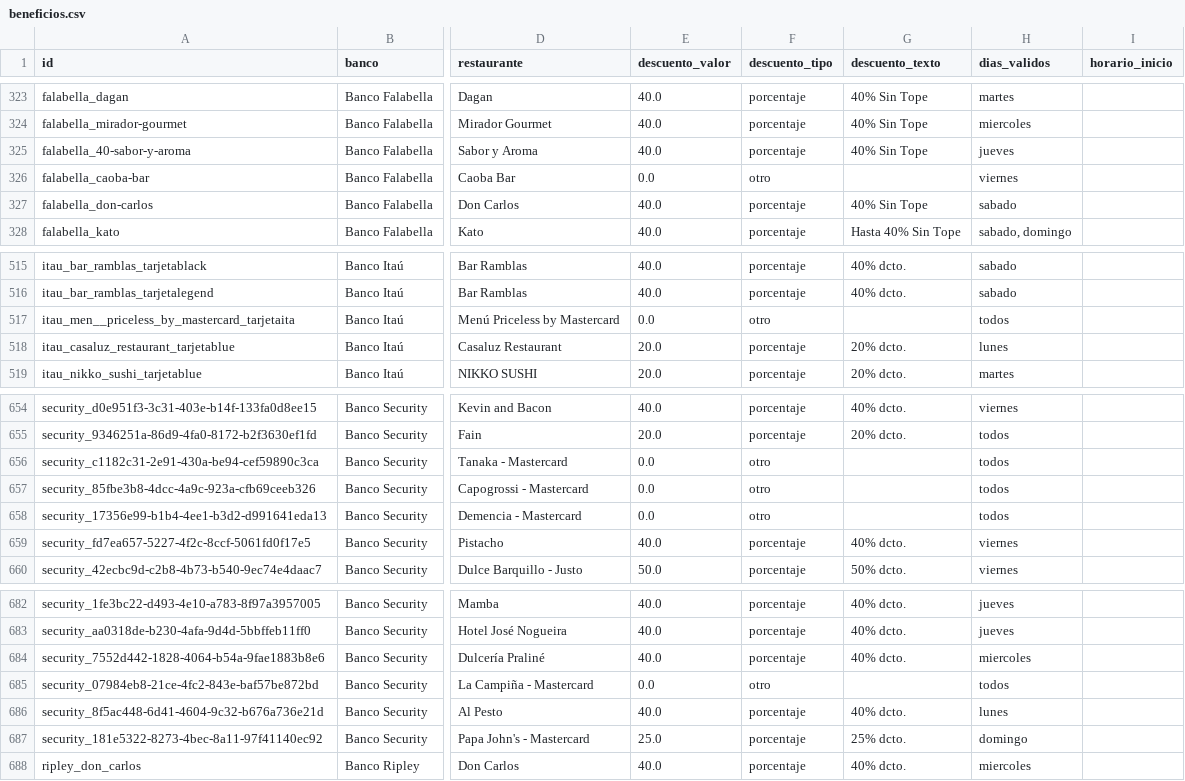
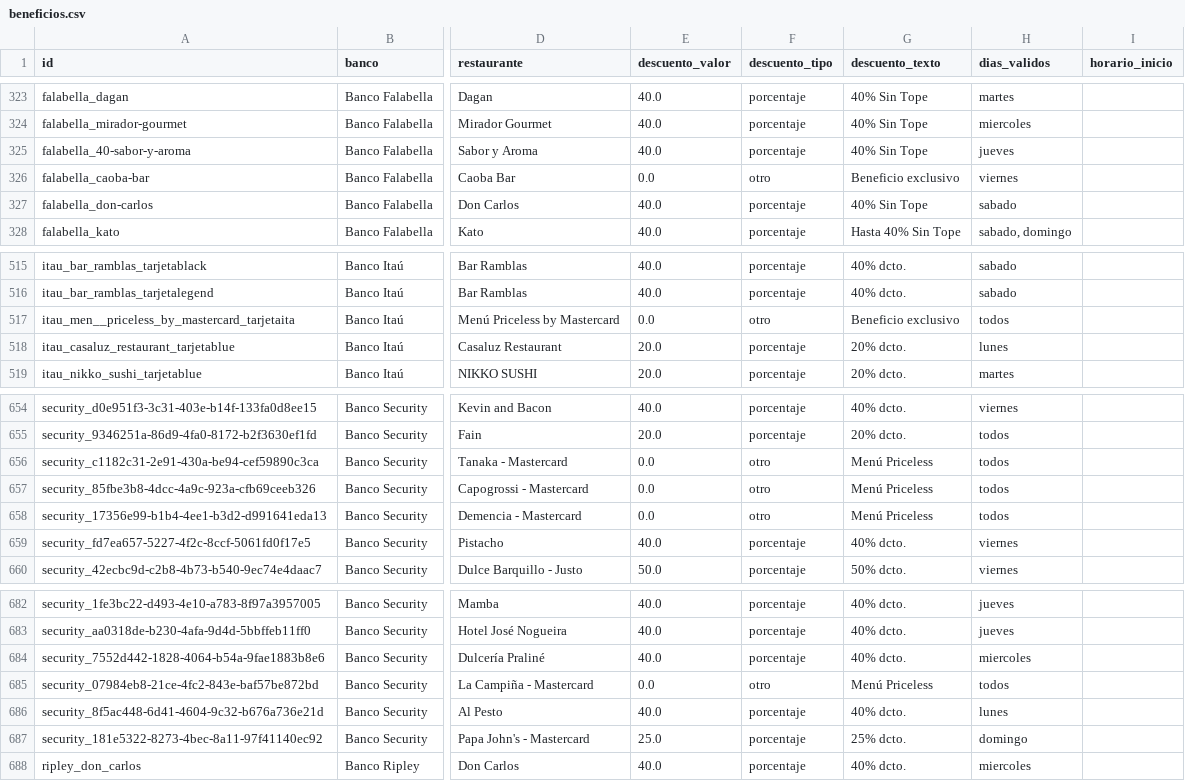
Before and after one commit to fernandoestay-create/beneficios-bancarios-chile, a CSV file: beneficios.csv, drawn as a sheet; only a part is shown, gaps mark what is left out; the diff names each change by its address in the sheet, - before the commit and + after, or states it on an @@ line.

```diff
--- a/beneficios.csv
+++ b/beneficios.csv
-G326 (descuento_texto): (empty)
+G326 (descuento_texto): Beneficio exclusivo
-G517 (descuento_texto): (empty)
+G517 (descuento_texto): Beneficio exclusivo
-G656:G658 (descuento_texto): (empty)
+G656:G658 (descuento_texto): Menú Priceless
-G685 (descuento_texto): (empty)
+G685 (descuento_texto): Menú Priceless
```
Also changed, not shown: 3 other files.
